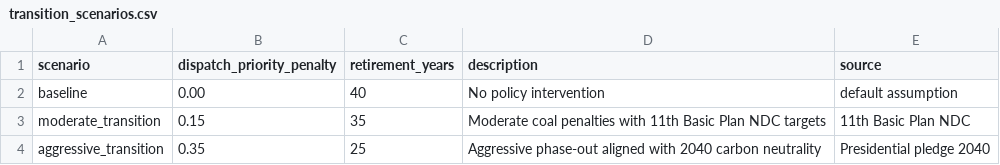
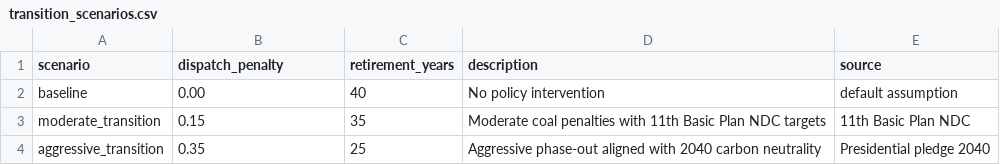
Before and after one commit to PLANiT-Institute/climate_risk_premium, a CSV file: data/raw/transition_scenarios.csv, drawn as a sheet.

```diff
--- a/data/raw/transition_scenarios.csv
+++ b/data/raw/transition_scenarios.csv
@@ -1,2 +1,2 @@
-scenario,dispatch_priority_penalty,retirement_years,description,source
+scenario,dispatch_penalty,retirement_years,description,source
 baseline,0.00,40,No policy intervention,default assumption
```
Also changed, not shown: data/physical_risk_steps/output/physical_adj_pathB_aggressive_transition.csv, data/physical_risk_steps/output/physical_adj_pathB_baseline.csv, 37 other files.
